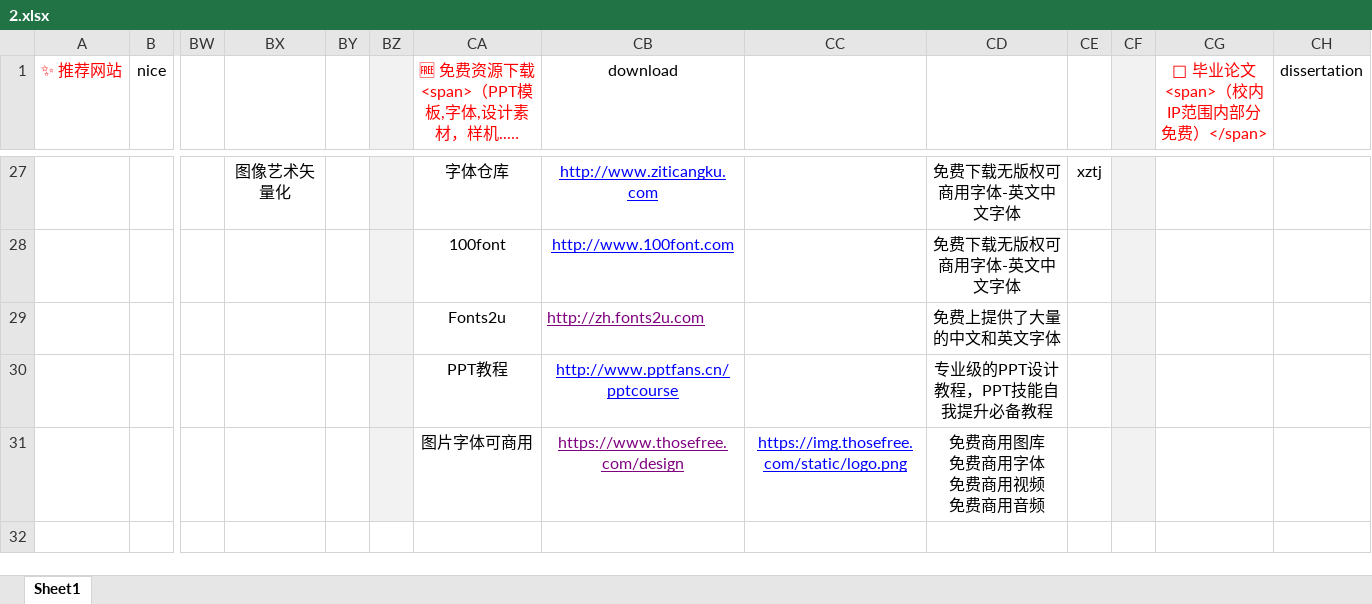
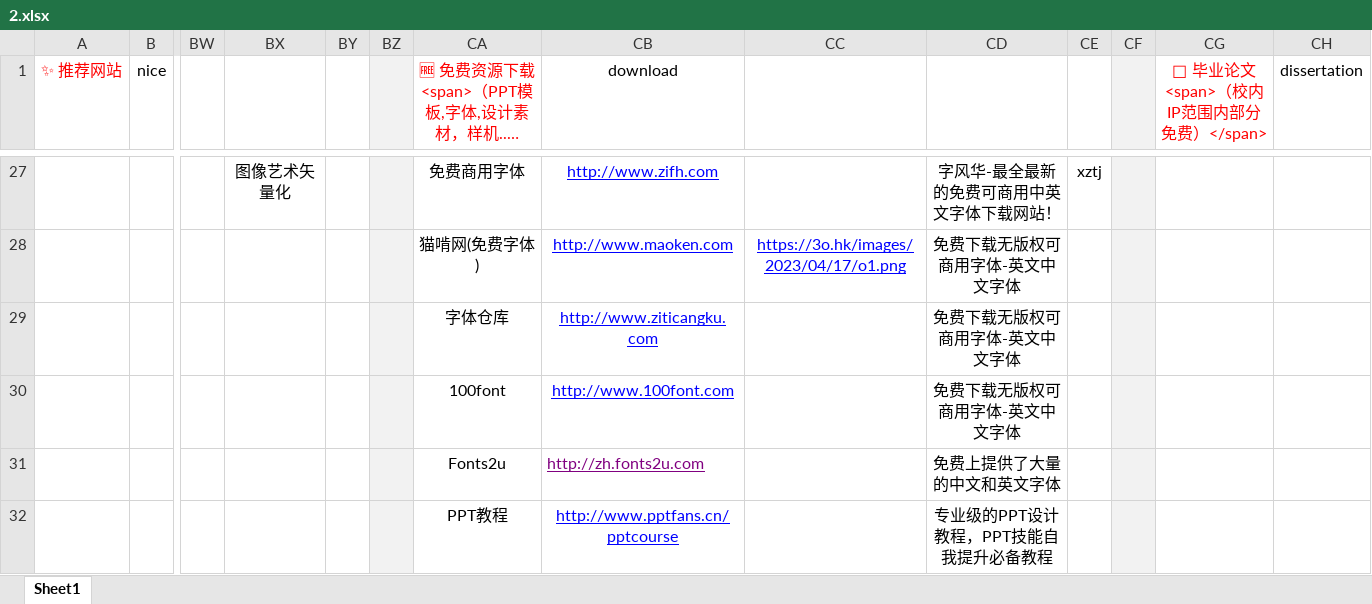
Before and after one commit to xiaolongmr/xiaolongmr.github.io, an Excel workbook: 2.xlsx, sheet Sheet1, drawn as a sheet; only a part is shown, gaps mark what is left out; the shorter side is filled out with more unchanged rows; long unchanged cells end in …; values as stored, in another font and other column widths than the file's, no borders; rows hold the shown columns only; the diff covers the shown part only; the diff names each change by its address in the sheet, - before the commit and + after, or states it on an @@ line.

```diff
--- a/2.xlsx (sheet Sheet1)
+++ b/2.xlsx (sheet Sheet1)
-CA27: 字体仓库
+CA27: 免费商用字体
-CB27 (download): http://www.ziticangku.com
+CB27 (download): http://www.zifh.com
-CD27: 免费下载无版权可商用字体-英文中文字体
+CD27: 字风华-最全最新的免费可商用中英文字体下载网站！
+row 28:  |  |  |  |  |  | 猫啃网(免费字体) | http://www.maoken.com | https://3o.hk/images/2023/04/17/o1.png | 免费下载无版权可商用字体-英文中文字体
+row 29:  |  |  |  |  |  | 字体仓库 | http://www.ziticangku.com |  | 免费下载无版权可商用字体-英文中文字体
```
Also changed, not shown: 2 added rows, 2 removed rows, 50 edited cells and cell formats elsewhere in this sheet.
